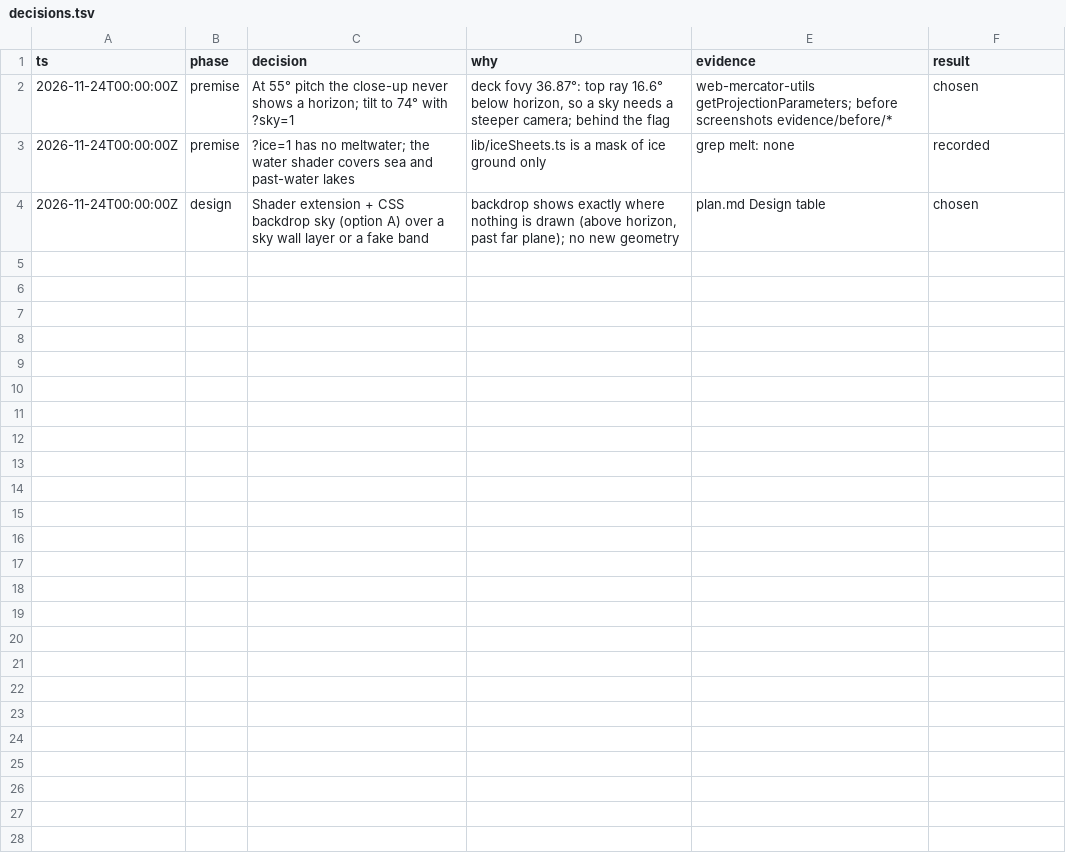
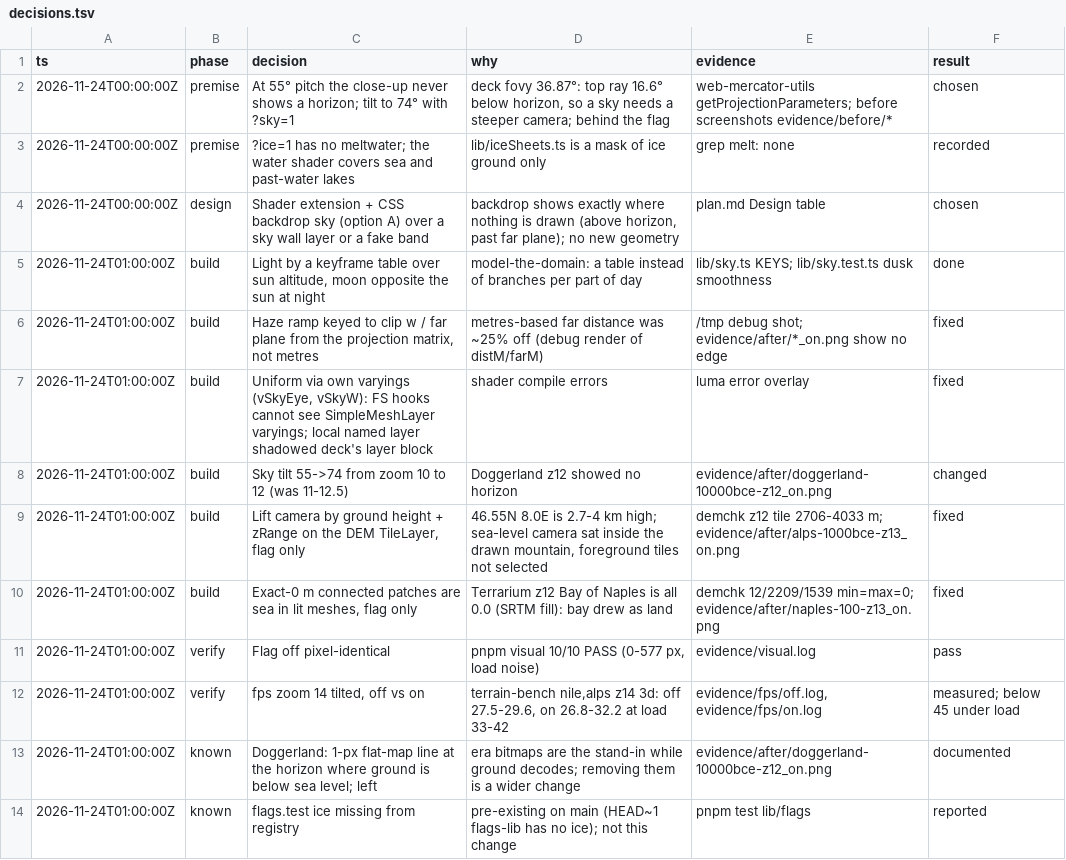
Before and after one commit to willhs/footsteps, a TSV file: docs/tasks/0015-close-up-light-sky-water/decisions.tsv, drawn as a sheet; the diff names each change by its address in the sheet, - before the commit and + after, or states it on an @@ line.

```diff
--- a/docs/tasks/0015-close-up-light-sky-water/decisions.tsv
+++ b/docs/tasks/0015-close-up-light-sky-water/decisions.tsv
+row 5: 2026-11-24T01:00:00Z | build | Light by a keyframe table over sun altitude, moon opposite the sun at night | model-the-domain: a table instead of branches per part of day | lib/sky.ts KEYS; lib/sky.test.ts dusk smoothness | done
+row 6: 2026-11-24T01:00:00Z | build | Haze ramp keyed to clip w / far plane from the projection matrix, not metres | metres-based far distance was ~25% off (debug render of distM/farM) | /tmp debug shot; evidence/after/*_on.png show no edge | fixed
+row 7: 2026-11-24T01:00:00Z | build | Uniform via own varyings (vSkyEye, vSkyW): FS hooks cannot see SimpleMeshLayer varyings; local named layer shadowed deck's layer block | shader compile errors | luma error overlay | fixed
+row 8: 2026-11-24T01:00:00Z | build | Sky tilt 55->74 from zoom 10 to 12 (was 11-12.5) | Doggerland z12 showed no horizon | evidence/after/doggerland-10000bce-z12_on.png | changed
+row 9: 2026-11-24T01:00:00Z | build | Lift camera by ground height + zRange on the DEM TileLayer, flag only | 46.55N 8.0E is 2.7-4 km high; sea-level camera sat inside the drawn mountain, foreground tiles not selected | demchk z12 tile 2706-4033 m; evidence/after/alps-1000bce-z13_on.png | fixed
+row 10: 2026-11-24T01:00:00Z | build | Exact-0 m connected patches are sea in lit meshes, flag only | Terrarium z12 Bay of Naples is all 0.0 (SRTM fill): bay drew as land | demchk 12/2209/1539 min=max=0; evidence/after/naples-100-z13_on.png | fixed
+row 11: 2026-11-24T01:00:00Z | verify | Flag off pixel-identical | pnpm visual 10/10 PASS (0-577 px, load noise) | evidence/visual.log | pass
+row 12: 2026-11-24T01:00:00Z | verify | fps zoom 14 tilted, off vs on | terrain-bench nile,alps z14 3d: off 27.5-29.6, on 26.8-32.2 at load 33-42 | evidence/fps/off.log, evidence/fps/on.log | measured; below 45 under load
+row 13: 2026-11-24T01:00:00Z | known | Doggerland: 1-px flat-map line at the horizon where ground is below sea level; left | era bitmaps are the stand-in while ground decodes; removing them is a wider change | evidence/after/doggerland-10000bce-z12_on.png | documented
+row 14: 2026-11-24T01:00:00Z | known | flags.test ice missing from registry | pre-existing on main (HEAD~1 flags-lib has no ice); not this change | pnpm test lib/flags | reported
```
Also changed, not shown: 20 other files.
